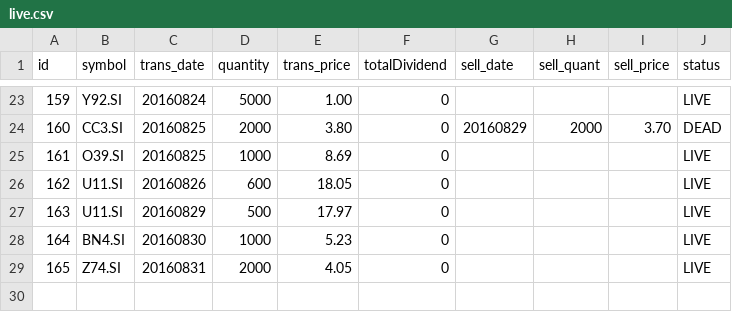
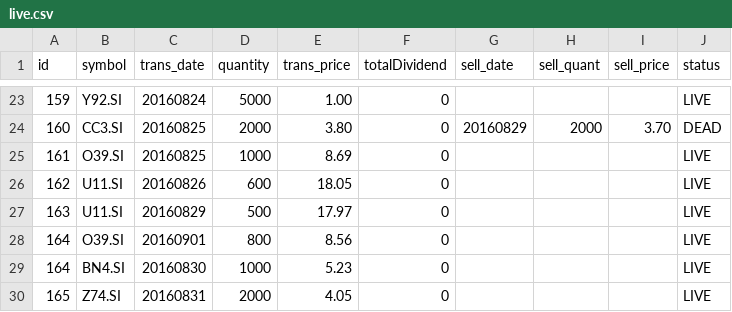
Before and after one commit to ozyxzzzss/git_csv, a CSV file: live.csv, drawn as a sheet; only a part is shown, gaps mark what is left out.

Commit message:
Update live.csv

```diff
--- a/live.csv
+++ b/live.csv
@@ -27,2 +27,3 @@ id,symbol,trans_date,quantity,trans_price, totalDividend, sell_date,sell_quant,
 163,U11.SI,20160829,500,17.97,0,,,,LIVE
+164,O39.SI,20160901,800,8.56,0,,,,LIVE
 164,BN4.SI,20160830,1000,5.23,0,,,,LIVE
```
